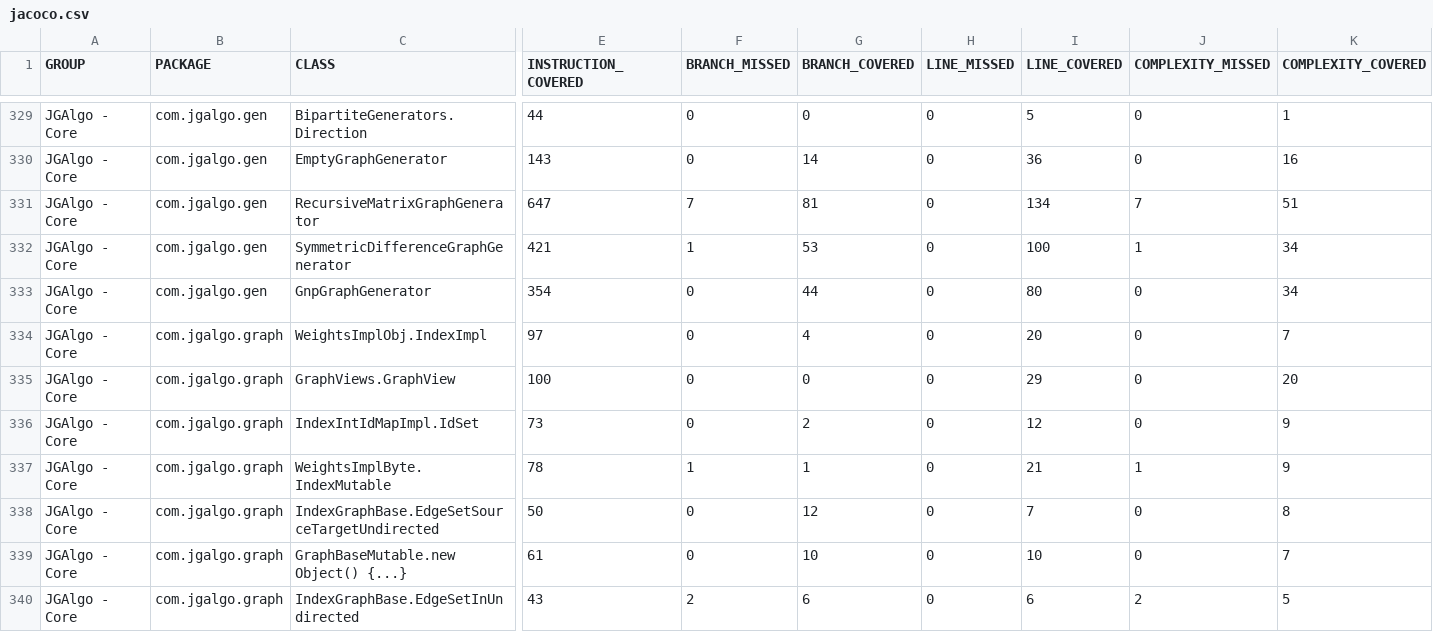
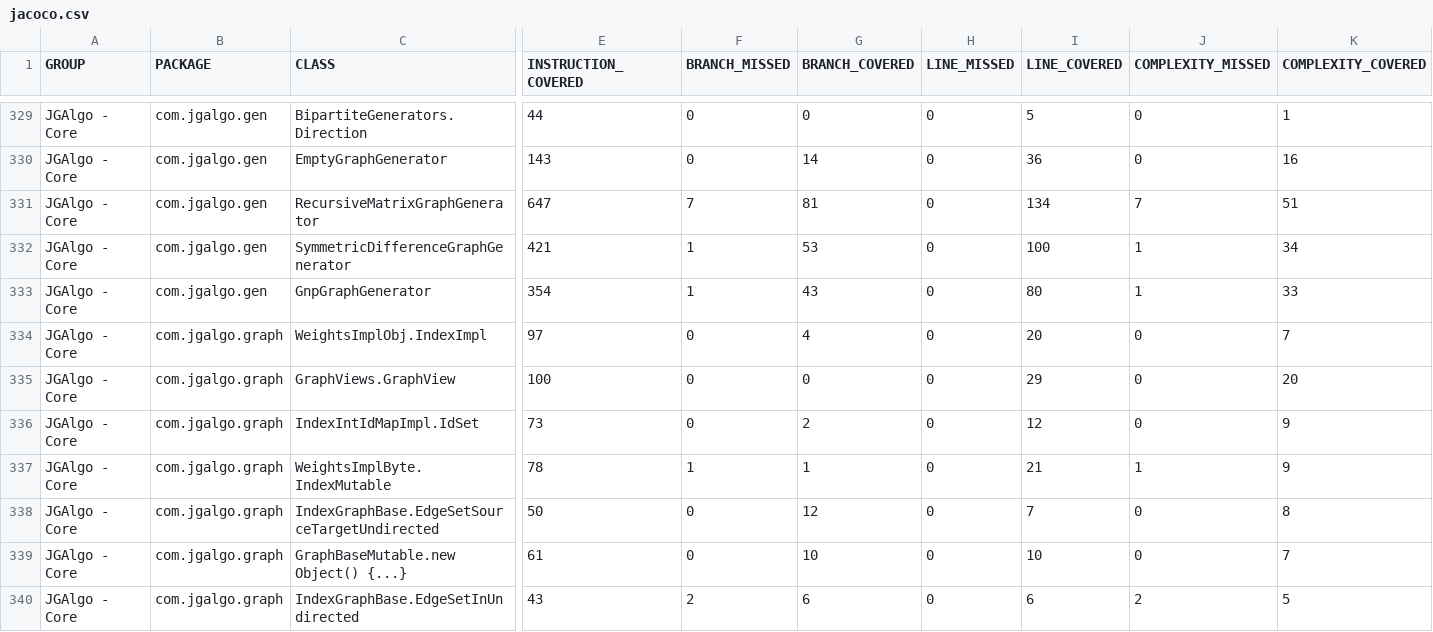
Before and after one commit to barakugav/JGAlgo, a CSV file: jgalgo-core/jacoco.csv, drawn as a sheet; only a part is shown, gaps mark what is left out; the diff names each change by its address in the sheet, - before the commit and + after, or states it on an @@ line.

Commit message:
Deploying to coverage from @ barakugav/JGAlgo@01dfc5b409c2c0499b84139b2f17c466b85e3419 🚀

```diff
--- a/jgalgo-core/jacoco.csv
+++ b/jgalgo-core/jacoco.csv
-F333 (BRANCH_MISSED): 0
+F333 (BRANCH_MISSED): 1
-G333 (BRANCH_COVERED): 44
+G333 (BRANCH_COVERED): 43
-J333 (COMPLEXITY_MISSED): 0
+J333 (COMPLEXITY_MISSED): 1
-K333 (COMPLEXITY_COVERED): 34
+K333 (COMPLEXITY_COVERED): 33
```
Also changed, not shown: 17 other files.
